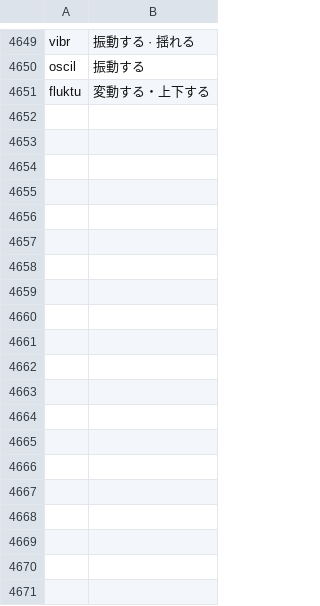
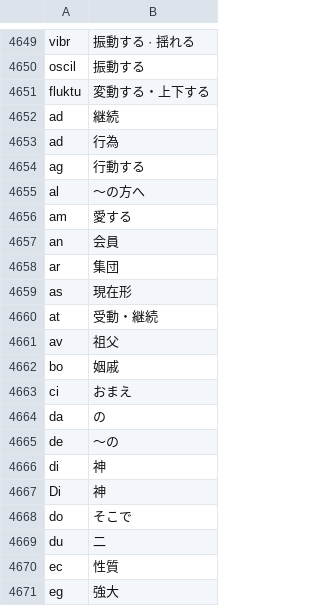
Before and after one commit to Takatakatake/Esperanto_kanjika_20240622, a CSV file: files_needed_to_get_replacements_text/Ruby形式＿日本語.csv, drawn as a sheet; only a part is shown, gaps mark what is left out; the diff covers the shown part only.

```diff
--- a/files_needed_to_get_replacements_text/Ruby形式＿日本語.csv
+++ b/files_needed_to_get_replacements_text/Ruby形式＿日本語.csv
@@ -4651 +4651,21 @@ oscil,振動する
 fluktu,変動する・上下する
+ad,継続
+ad,行為
+ag,行動する
+al,～の方へ
+am,愛する
+an,会員
+ar,集団
+as,現在形
+at,受動・継続　
+av,祖父
+bo,姻戚
+ci,おまえ
+da,の
+de,～の
+di,神
+Di,神
+do,そこで
+du,二
+ec,性質
+eg,強大
```
Also changed, not shown: 60 added rows elsewhere in this file, files_needed_to_get_replacements_text/Ruby格式＿中文.csv, 8 other files.
